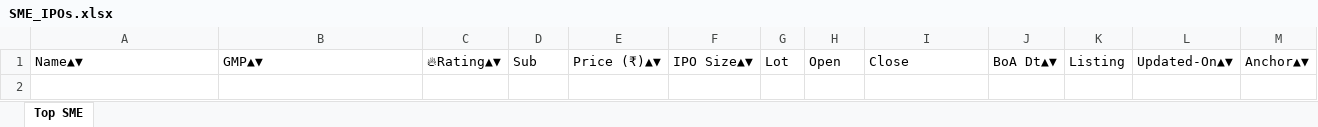
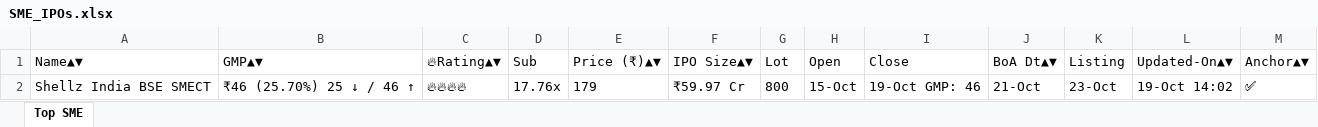
Before and after one commit to ayushpdkushwaha1/ipo-gmp-bot, an Excel workbook: files/SME_IPOs.xlsx, sheet Top SME, drawn as a sheet; values as stored, in another font and other column widths than the file's, no borders; the diff names each change by its address in the sheet, - before the commit and + after, or states it on an @@ line.

```diff
--- a/files/SME_IPOs.xlsx (sheet Top SME)
+++ b/files/SME_IPOs.xlsx (sheet Top SME)
+row 2: Shellz India BSE SMECT | ₹46 (25.70%) 25 ↓ / 46 ↑ | 🔥🔥🔥🔥 | 17.76x | 179 | ₹59.97 Cr | 800 | 15-Oct | 19-Oct GMP: 46 | 21-Oct | 23-Oct | 19-Oct 14:02 | ✅
```
Also changed, not shown: files/Mainboard_IPOs.xlsx, files/gmp.xlsx, 2 other files.
